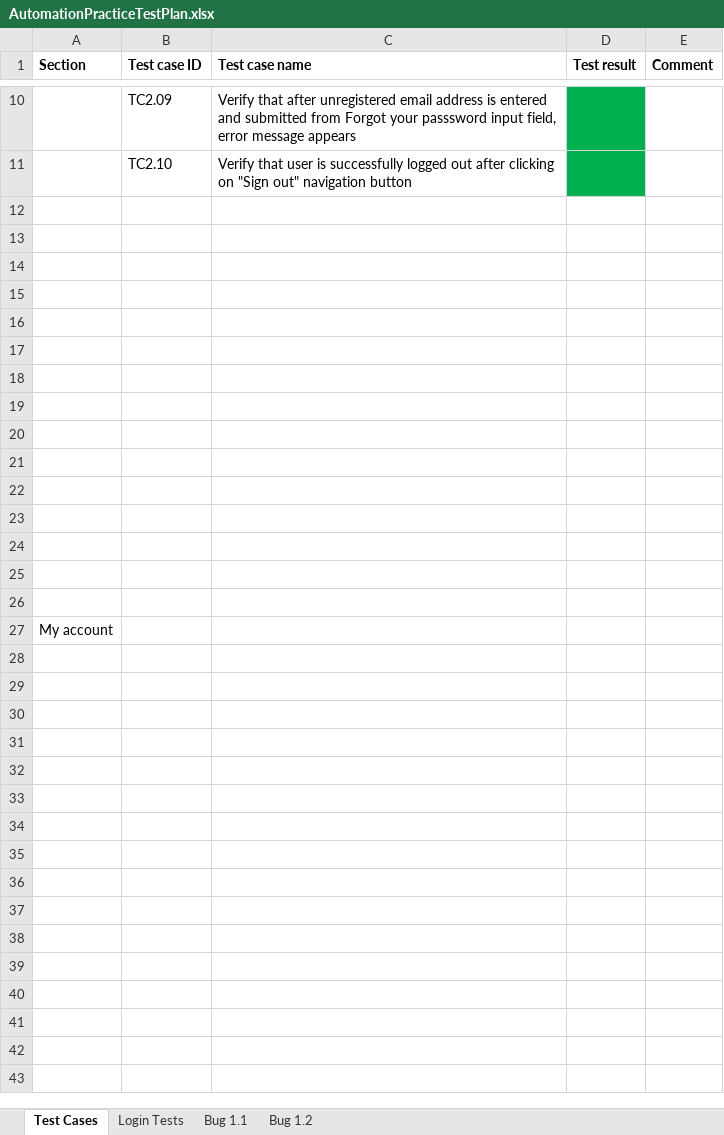
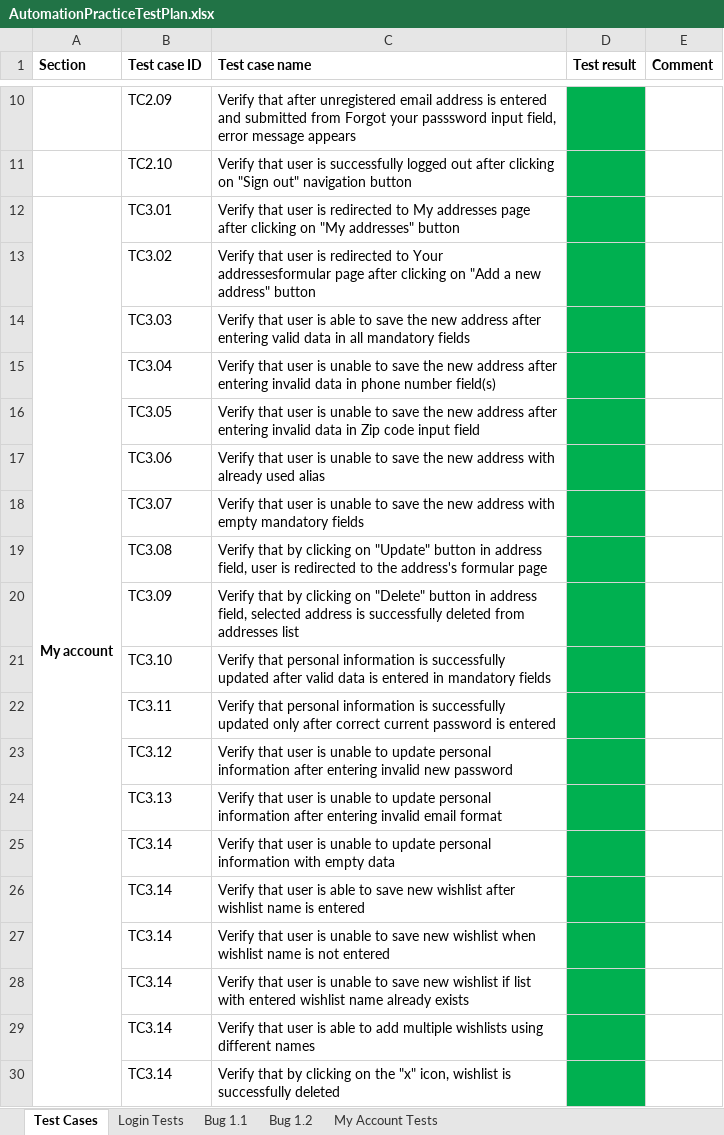
Before and after one commit to alakicc/SeleniumRepo, an Excel workbook: data/AutomationPracticeTestPlan.xlsx, sheet Test Cases, drawn as a sheet; only a part is shown, gaps mark what is left out; values as stored, in another font and other column widths than the file's, no borders; removed rows and columns are numbered as before the commit, all else as after; the diff names each change by its address in the sheet, - before the commit and + after, or states it on an @@ line.

Commit message:
My account tests - update 1 - My address, my personal information and my wishlist

```diff
--- a/data/AutomationPracticeTestPlan.xlsx (sheet Test Cases)
+++ b/data/AutomationPracticeTestPlan.xlsx (sheet Test Cases)
+sheet tab: My Account Tests
-row 12: (empty)
+row 12: My account | TC3.01 | Verify that user is redirected to My addresses page after clicking on "My addresses" button
+A12:A30 merged
-D12:D26 fill: none
+D12:D26 fill: #00B050
-row 13: (empty)
+row 13:  | TC3.02 | Verify that user is redirected to Your addressesformular page after clicking on "Add a new address" button
-row 14: (empty)
+row 14:  | TC3.03 | Verify that user is able to save the new address after entering valid data in all mandatory fields
-row 15: (empty)
+row 15:  | TC3.04 | Verify that user is unable to save the new address after entering invalid data in phone number field(s)
-row 16: (empty)
+row 16:  | TC3.05 | Verify that user is unable to save the new address after entering invalid data in Zip code input field
-row 17: (empty)
+row 17:  | TC3.06 | Verify that user is unable to save the new address with already used alias
-row 18: (empty)
+row 18:  | TC3.07 | Verify that user is unable to save the new address with empty mandatory fields
-row 19: (empty)
+row 19:  | TC3.08 | Verify that by clicking on "Update" button in address field, user is redirected to the address's formular page
-row 20: (empty)
+row 20:  | TC3.09 | Verify that by clicking on "Delete" button in address field, selected address is successfully deleted from addresses list
-row 21: (empty)
+row 21:  | TC3.10 | Verify that personal information is successfully updated after valid data is entered in mandatory fields
-row 22: (empty)
+row 22:  | TC3.11 | Verify that personal information is successfully updated only after correct current password is entered
-row 23: (empty)
+row 23:  | TC3.12 | Verify that user is unable to update personal information after entering invalid new password
-row 24: (empty)
+row 24:  | TC3.13 | Verify that user is unable to update personal information after entering invalid email format
-row 25: (empty)
+row 25:  | TC3.14 | Verify that user is unable to update personal information with empty data
-row 26: (empty)
+row 26:  | TC3.14 | Verify that user is able to save new wishlist after wishlist name is entered
-row 27: My account
+row 27:  | TC3.14 | Verify that user is unable to save new wishlist when wishlist name is not entered
+row 28:  | TC3.14 | Verify that user is unable to save new wishlist if list with entered wishlist name already exists
+row 29:  | TC3.14 | Verify that user is able to add multiple wishlists using different names
+row 30:  | TC3.14 | Verify that by clicking on the "x" icon, wishlist is successfully deleted
```
Also changed, not shown: 13 other files.
